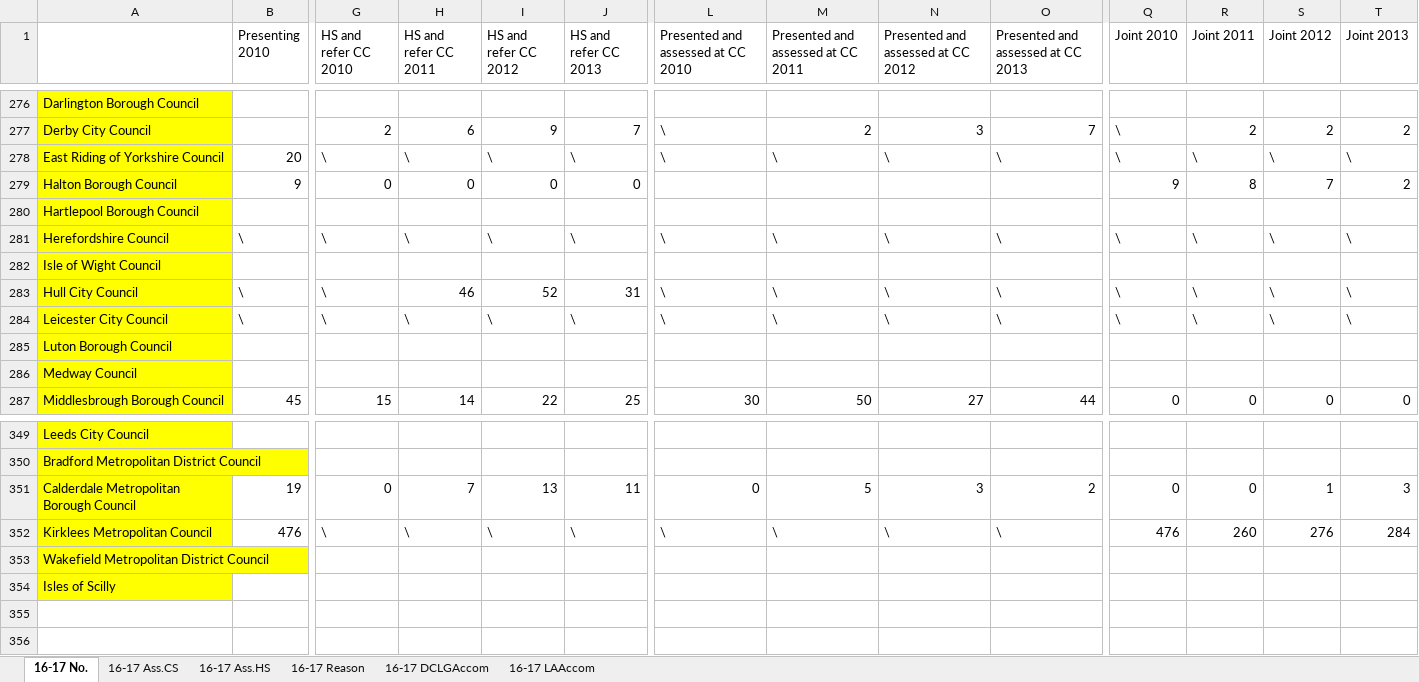
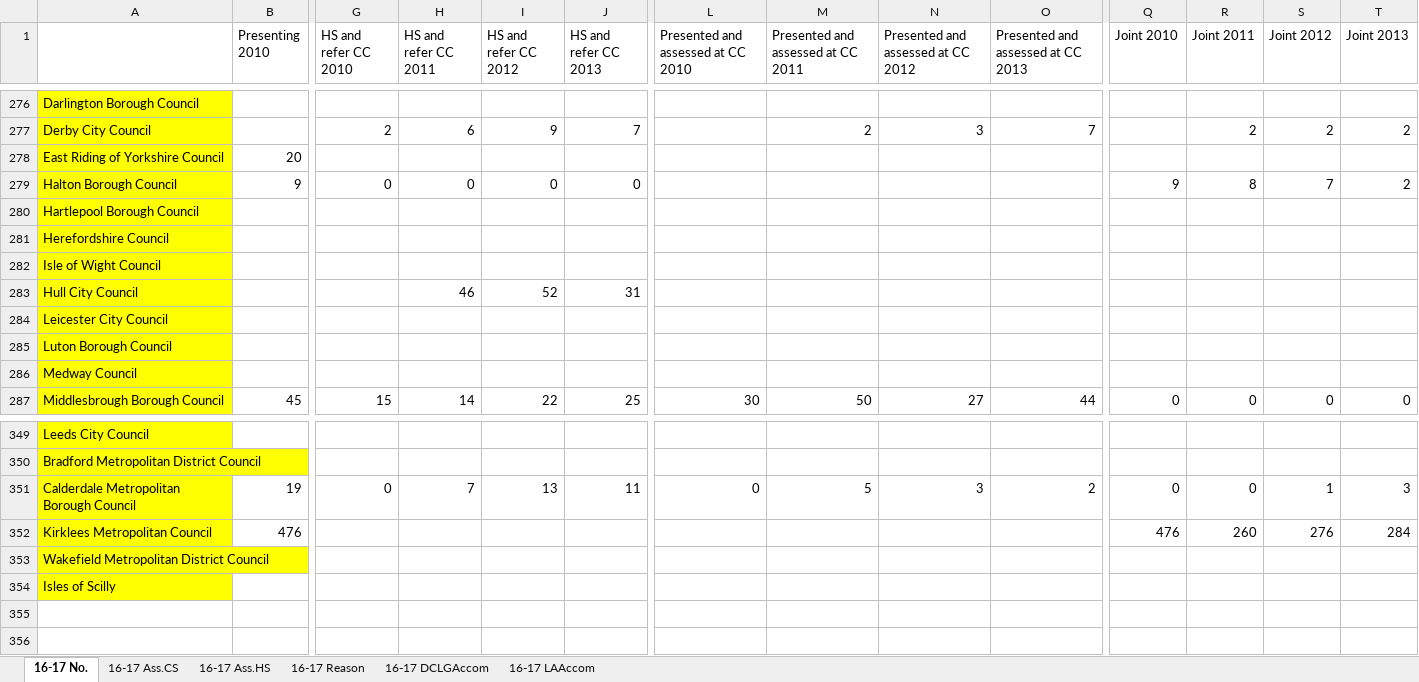
Before and after one commit to DataKind-UK/Centrepoint, an Excel workbook: source data/homelessness data/Children's Society sourced.xlsx, sheet 16-17 No., drawn as a sheet; only a part is shown, gaps mark what is left out; values as stored, in another font and other column widths than the file's, no borders; removed rows and columns are numbered as before the commit, all else as after; rows hold the shown columns only; the diff covers the shown part only; the diff names each change by its address in the sheet, - before the commit and + after, or states it on an @@ line.

```diff
--- a/source data/homelessness data/Children's Society sourced.xlsx (sheet 16-17 No.)
+++ b/source data/homelessness data/Children's Society sourced.xlsx (sheet 16-17 No.)
-L277:L278: \
+L277:L278: (empty)
-Q277:Q278 (Joint 2010): \
+Q277:Q278 (Joint 2010): (empty)
-G278 (HS and refer CC 2010): \
+G278 (HS and refer CC 2010): (empty)
-H278 (HS and refer CC 2011): \
+H278 (HS and refer CC 2011): (empty)
-I278 (HS and refer CC 2012): \
+I278 (HS and refer CC 2012): (empty)
-J278 (HS and refer CC 2013): \
+J278 (HS and refer CC 2013): (empty)
-M278: \
+M278: (empty)
-N278: \
+N278: (empty)
-O278: \
+O278: (empty)
-R278 (Joint 2011): \
+R278 (Joint 2011): (empty)
-S278 (Joint 2012): \
+S278 (Joint 2012): (empty)
-T278 (Joint 2013): \
+T278 (Joint 2013): (empty)
-row 281: Herefordshire Council | \ | \ | \ | \ | \ | \ | \ | \ | \ | \ | \ | \ | \
+row 281: Herefordshire Council
-B283:B284 (Presenting 2010): \
+B283:B284 (Presenting 2010): (empty)
-G283:G284 (HS and refer CC 2010): \
+G283:G284 (HS and refer CC 2010): (empty)
-L283:L284: \
+L283:L284: (empty)
-M283:M284: \
+M283:M284: (empty)
-N283:N284: \
+N283:N284: (empty)
-O283:O284: \
+O283:O284: (empty)
-Q283:Q284 (Joint 2010): \
+Q283:Q284 (Joint 2010): (empty)
-R283:R284 (Joint 2011): \
+R283:R284 (Joint 2011): (empty)
-S283:S284 (Joint 2012): \
+S283:S284 (Joint 2012): (empty)
-T283:T284 (Joint 2013): \
+T283:T284 (Joint 2013): (empty)
-H284 (HS and refer CC 2011): \
+H284 (HS and refer CC 2011): (empty)
-I284 (HS and refer CC 2012): \
+I284 (HS and refer CC 2012): (empty)
-J284 (HS and refer CC 2013): \
+J284 (HS and refer CC 2013): (empty)
-G352 (HS and refer CC 2010): \
+G352 (HS and refer CC 2010): (empty)
-H352 (HS and refer CC 2011): \
+H352 (HS and refer CC 2011): (empty)
-I352 (HS and refer CC 2012): \
+I352 (HS and refer CC 2012): (empty)
-J352 (HS and refer CC 2013): \
+J352 (HS and refer CC 2013): (empty)
-L352: \
+L352: (empty)
-M352: \
+M352: (empty)
-N352: \
+N352: (empty)
-O352: \
+O352: (empty)
```
Also changed, not shown: 12 added rows, 12 removed rows and 1566 edited cells elsewhere in this sheet, sheet 16-17 LAAccom, sheet 16-17 Ass.CS, sheet 16-17 Ass.HS, source data/homelessness data/Centrepoint sourced.xlsx, source data/homelessness data/England, Government sourced (aka P1E).xlsx.
